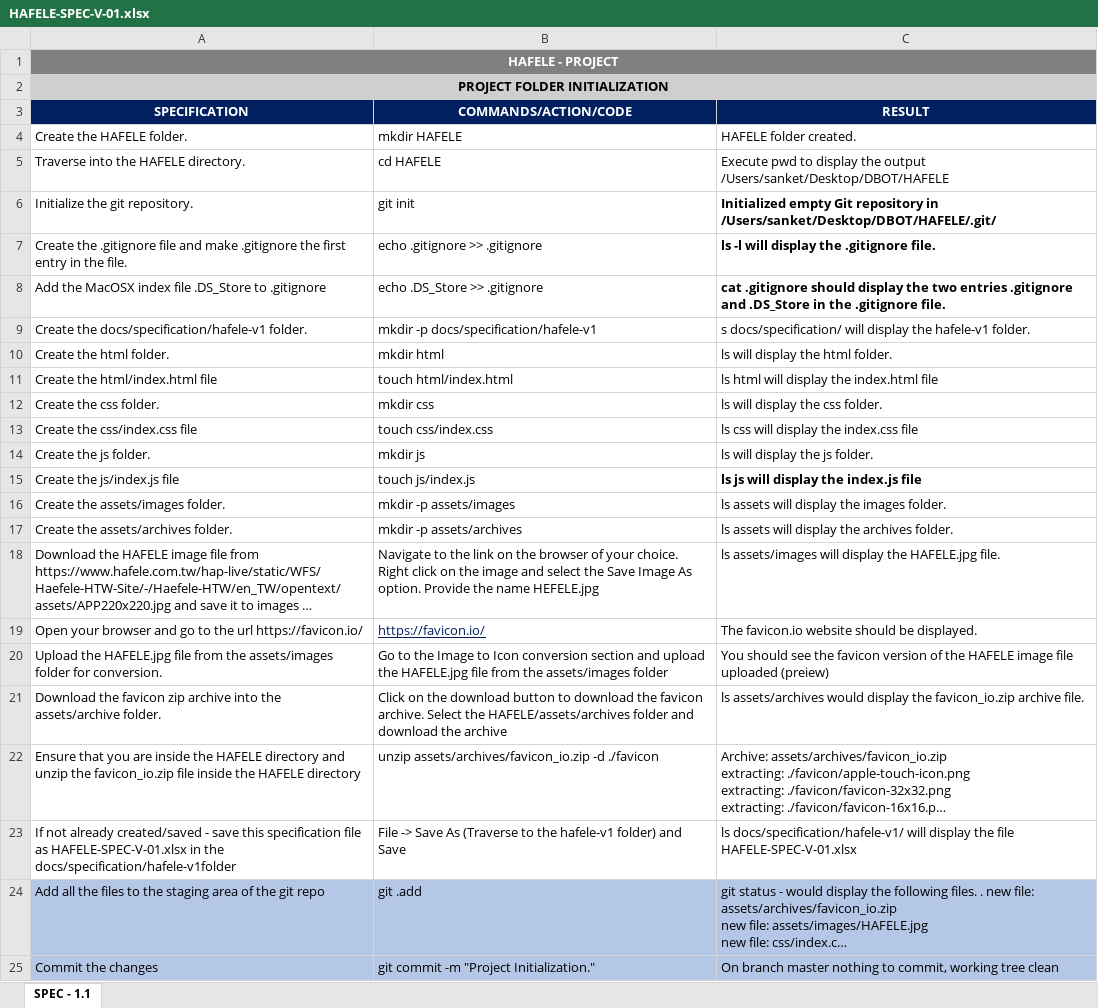
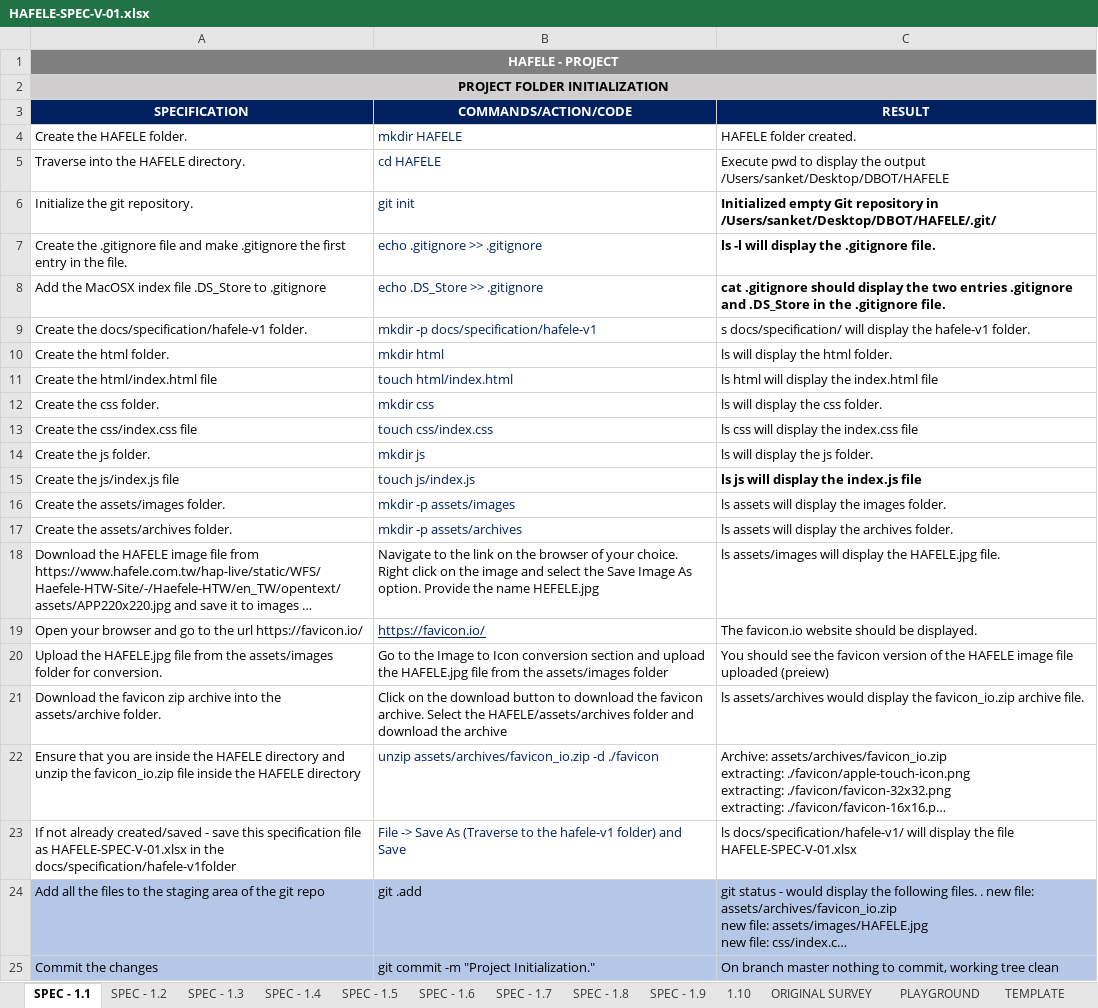
Before and after one commit to sanket-rajgarhia/HAFELE-V-01, an Excel workbook: docs/specification/hafele-v1/HAFELE-SPEC-V-01.xlsx, sheet SPEC - 1.1, drawn as a sheet; long unchanged cells end in …; values as stored, in another font and other column widths than the file's, no borders; the diff names each change by its address in the sheet, - before the commit and + after, or states it on an @@ line.

```diff
--- a/docs/specification/hafele-v1/HAFELE-SPEC-V-01.xlsx (sheet SPEC - 1.1)
+++ b/docs/specification/hafele-v1/HAFELE-SPEC-V-01.xlsx (sheet SPEC - 1.1)
+sheet tab: SPEC - 1.2
+sheet tab: SPEC - 1.3
+sheet tab: SPEC - 1.4
+sheet tab: SPEC - 1.5
+sheet tab: SPEC - 1.6
+sheet tab: SPEC - 1.7
+sheet tab: SPEC - 1.8
+sheet tab: SPEC - 1.9
+sheet tab: 1.10
+sheet tab: ORIGINAL SURVEY
+sheet tab: PLAYGROUND
+sheet tab: TEMPLATE
-B4:B17 text colour: black
+B4:B17 text colour: #002060
-B22:B23 text colour: black
+B22:B23 text colour: #002060
```
Also changed, not shown: 2 other files.
